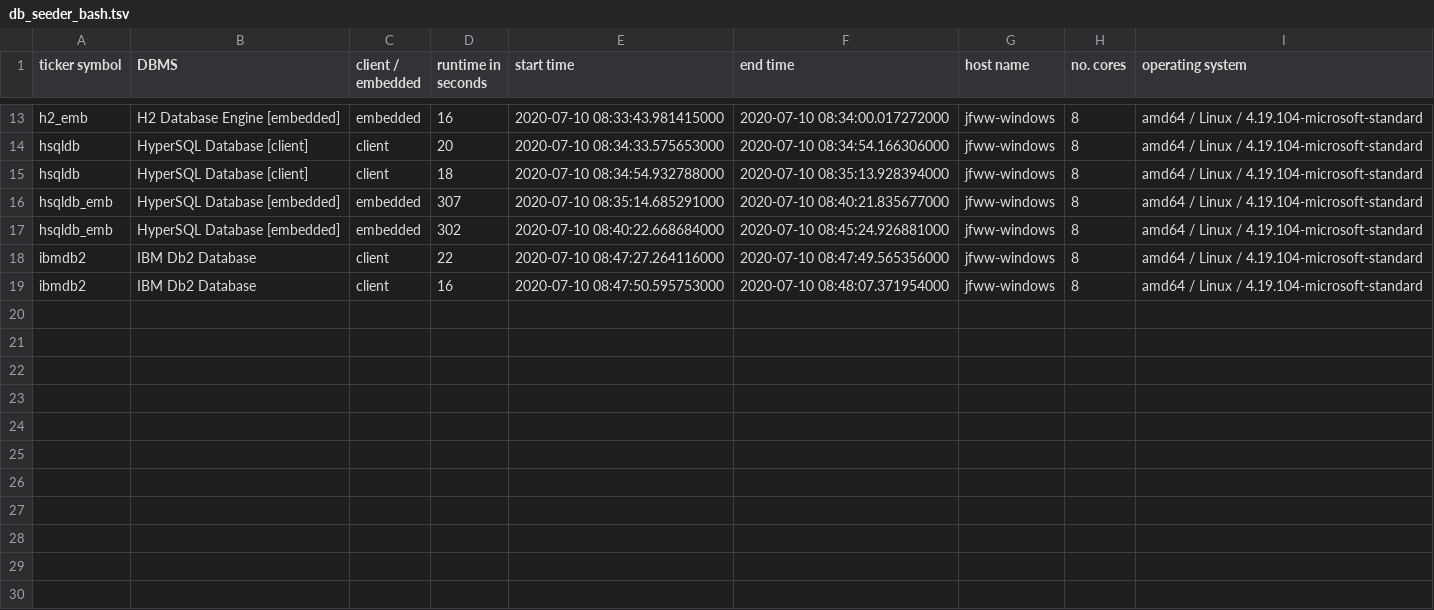
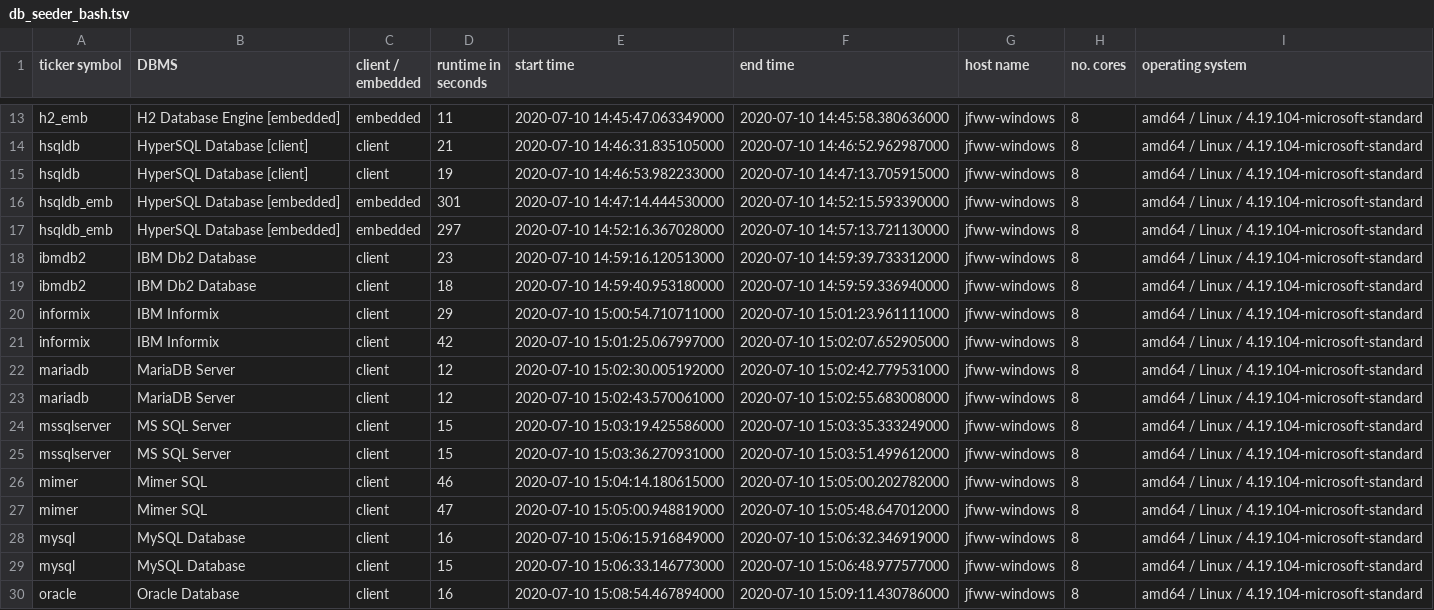
Before and after one commit to KonnexionsGmbH/db_seeder, a TSV file: statistics/db_seeder_bash.tsv, drawn as a sheet; only a part is shown, gaps mark what is left out; the diff covers the shown part only; the diff names each change by its address in the sheet, - before the commit and + after, or states it on an @@ line.

```diff
--- a/statistics/db_seeder_bash.tsv
+++ b/statistics/db_seeder_bash.tsv
-D13 (runtime in seconds): 16
+D13 (runtime in seconds): 11
-E13 (start time): 2020-07-10 08:33:43.981415000
+E13 (start time): 2020-07-10 14:45:47.063349000
-F13 (end time): 2020-07-10 08:34:00.017272000
+F13 (end time): 2020-07-10 14:45:58.380636000
-D14 (runtime in seconds): 20
+D14 (runtime in seconds): 21
-E14 (start time): 2020-07-10 08:34:33.575653000
+E14 (start time): 2020-07-10 14:46:31.835105000
-F14 (end time): 2020-07-10 08:34:54.166306000
+F14 (end time): 2020-07-10 14:46:52.962987000
-D15 (runtime in seconds): 18
+D15 (runtime in seconds): 19
-E15 (start time): 2020-07-10 08:34:54.932788000
+E15 (start time): 2020-07-10 14:46:53.982233000
-F15 (end time): 2020-07-10 08:35:13.928394000
+F15 (end time): 2020-07-10 14:47:13.705915000
-D16 (runtime in seconds): 307
+D16 (runtime in seconds): 301
-E16 (start time): 2020-07-10 08:35:14.685291000
+E16 (start time): 2020-07-10 14:47:14.444530000
-F16 (end time): 2020-07-10 08:40:21.835677000
+F16 (end time): 2020-07-10 14:52:15.593390000
-D17 (runtime in seconds): 302
+D17 (runtime in seconds): 297
-E17 (start time): 2020-07-10 08:40:22.668684000
+E17 (start time): 2020-07-10 14:52:16.367028000
-F17 (end time): 2020-07-10 08:45:24.926881000
+F17 (end time): 2020-07-10 14:57:13.721130000
-D18 (runtime in seconds): 22
+D18 (runtime in seconds): 23
-E18 (start time): 2020-07-10 08:47:27.264116000
+E18 (start time): 2020-07-10 14:59:16.120513000
-F18 (end time): 2020-07-10 08:47:49.565356000
+F18 (end time): 2020-07-10 14:59:39.733312000
-D19 (runtime in seconds): 16
+D19 (runtime in seconds): 18
-E19 (start time): 2020-07-10 08:47:50.595753000
+E19 (start time): 2020-07-10 14:59:40.953180000
-F19 (end time): 2020-07-10 08:48:07.371954000
+F19 (end time): 2020-07-10 14:59:59.336940000
+row 20: informix | IBM Informix | client | 29 | 2020-07-10 15:00:54.710711000 | 2020-07-10 15:01:23.961111000 | jfww-windows | 8 | amd64 / Linux / 4.19.104-microsoft-standard
+row 21: informix | IBM Informix | client | 42 | 2020-07-10 15:01:25.067997000 | 2020-07-10 15:02:07.652905000 | jfww-windows | 8 | amd64 / Linux / 4.19.104-microsoft-standard
+row 22: mariadb | MariaDB Server | client | 12 | 2020-07-10 15:02:30.005192000 | 2020-07-10 15:02:42.779531000 | jfww-windows | 8 | amd64 / Linux / 4.19.104-microsoft-standard
+row 23: mariadb | MariaDB Server | client | 12 | 2020-07-10 15:02:43.570061000 | 2020-07-10 15:02:55.683008000 | jfww-windows | 8 | amd64 / Linux / 4.19.104-microsoft-standard
+row 24: mssqlserver | MS SQL Server | client | 15 | 2020-07-10 15:03:19.425586000 | 2020-07-10 15:03:35.333249000 | jfww-windows | 8 | amd64 / Linux / 4.19.104-microsoft-standard
+row 25: mssqlserver | MS SQL Server | client | 15 | 2020-07-10 15:03:36.270931000 | 2020-07-10 15:03:51.499612000 | jfww-windows | 8 | amd64 / Linux / 4.19.104-microsoft-standard
+row 26: mimer | Mimer SQL | client | 46 | 2020-07-10 15:04:14.180615000 | 2020-07-10 15:05:00.202782000 | jfww-windows | 8 | amd64 / Linux / 4.19.104-microsoft-standard
+row 27: mimer | Mimer SQL | client | 47 | 2020-07-10 15:05:00.948819000 | 2020-07-10 15:05:48.647012000 | jfww-windows | 8 | amd64 / Linux / 4.19.104-microsoft-standard
+row 28: mysql | MySQL Database | client | 16 | 2020-07-10 15:06:15.916849000 | 2020-07-10 15:06:32.346919000 | jfww-windows | 8 | amd64 / Linux / 4.19.104-microsoft-standard
+row 29: mysql | MySQL Database | client | 15 | 2020-07-10 15:06:33.146773000 | 2020-07-10 15:06:48.977577000 | jfww-windows | 8 | amd64 / Linux / 4.19.104-microsoft-standard
+row 30: oracle | Oracle Database | client | 16 | 2020-07-10 15:08:54.467894000 | 2020-07-10 15:09:11.430786000 | jfww-windows | 8 | amd64 / Linux / 4.19.104-microsoft-standard
```
Also changed, not shown: 5 added rows and 30 edited cells elsewhere in this file, 3 other files.
